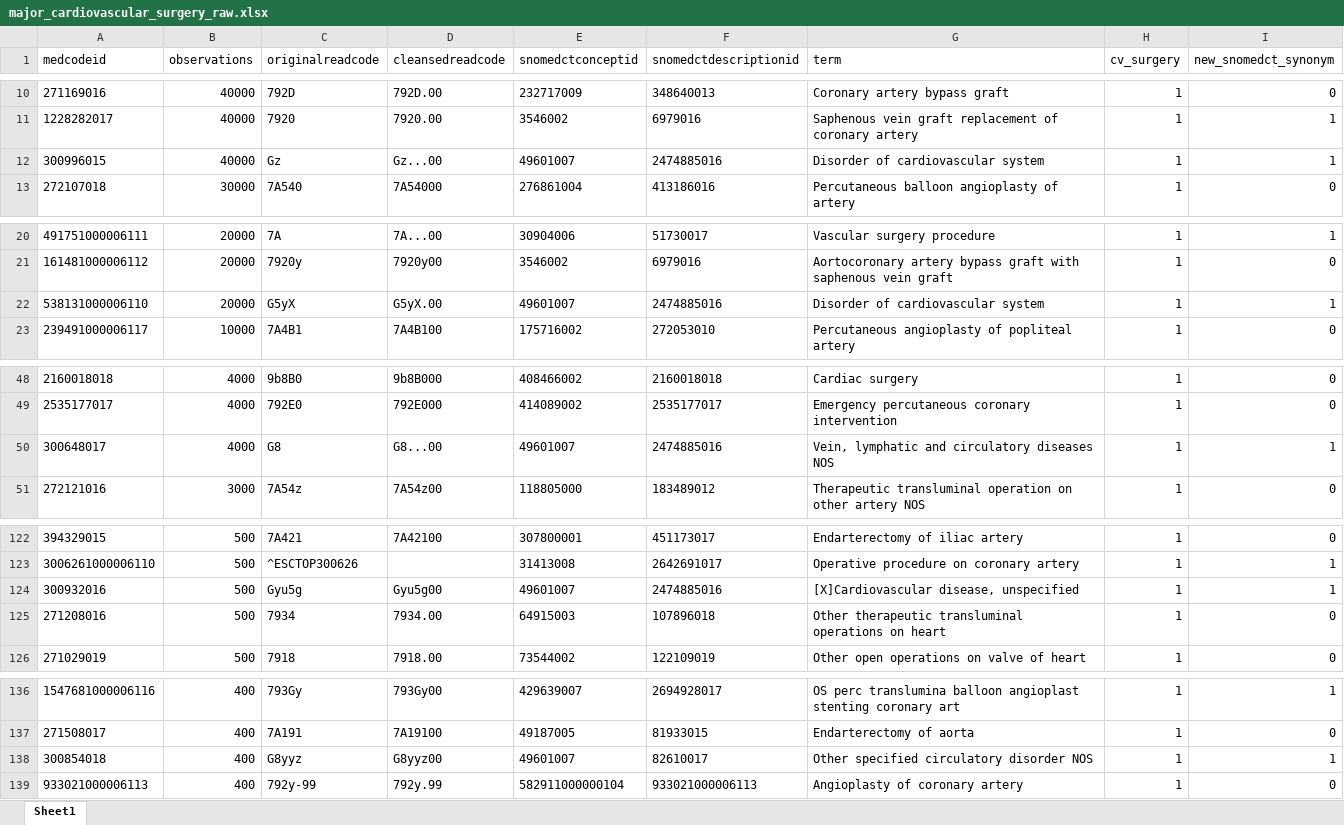
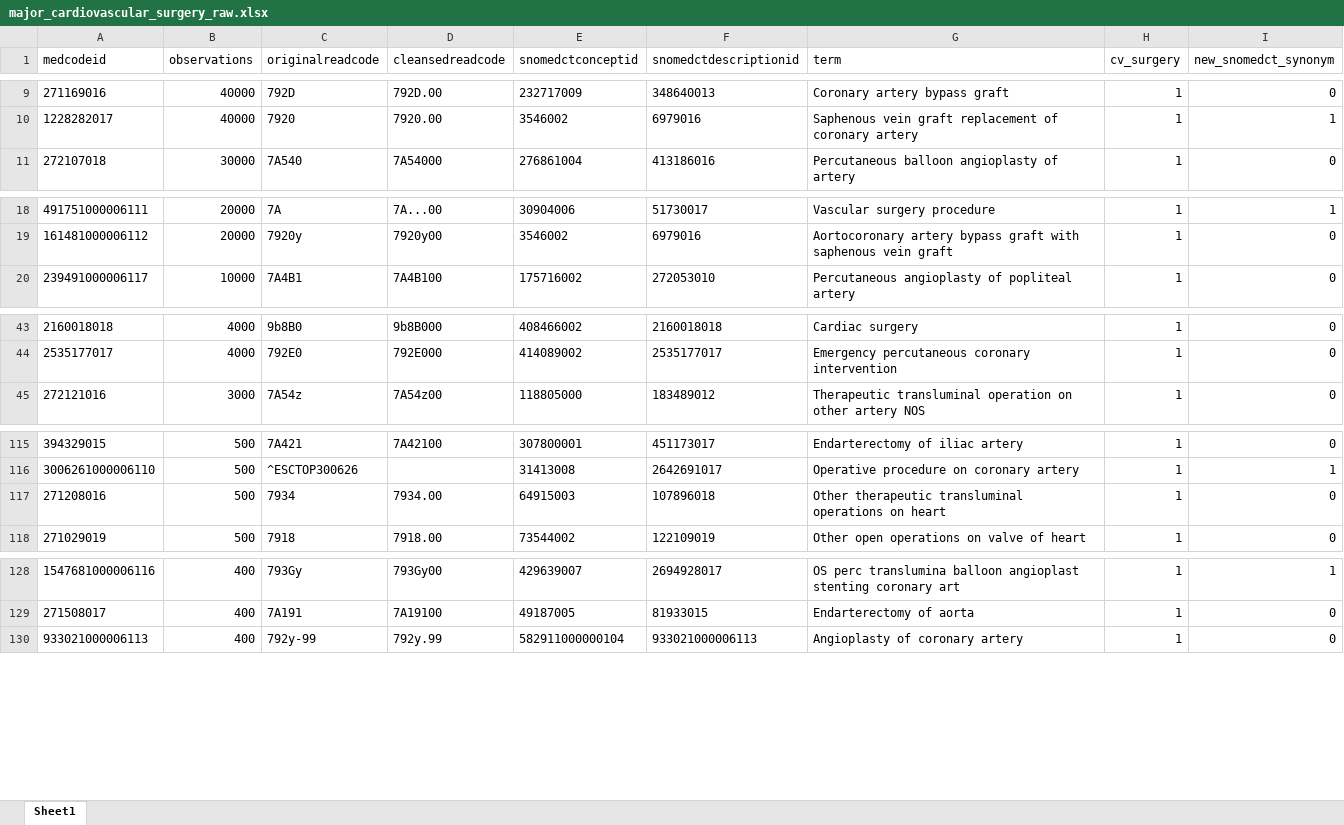
Before and after one commit to cehram-ucl/priority, an Excel workbook: codelists/major_cardiovascular_surgery_raw.xlsx, sheet Sheet1, drawn as a sheet; only a part is shown, gaps mark what is left out; values as stored, in another font and other column widths than the file's, no borders; removed rows and columns are numbered as before the commit, all else as after; the diff covers the shown part only; the diff names each change by its address in the sheet, - before the commit and + after, or states it on an @@ line.

Commit message:
Major cardiovascular surgery update

```diff
--- a/codelists/major_cardiovascular_surgery_raw.xlsx (sheet Sheet1)
+++ b/codelists/major_cardiovascular_surgery_raw.xlsx (sheet Sheet1)
-row 12: 300996015 | 40000 | Gz | Gz...00 | 49601007 | 2474885016 | Disorder of cardiovascular system | 1 | 1
-row 22: 538131000006110 | 20000 | G5yX | G5yX.00 | 49601007 | 2474885016 | Disorder of cardiovascular system | 1 | 1
-row 50: 300648017 | 4000 | G8 | G8...00 | 49601007 | 2474885016 | Vein, lymphatic and circulatory diseases NOS | 1 | 1
-row 124: 300932016 | 500 | Gyu5g | Gyu5g00 | 49601007 | 2474885016 | [X]Cardiovascular disease, unspecified | 1 | 1
-row 138: 300854018 | 400 | G8yyz | G8yyz00 | 49601007 | 82610017 | Other specified circulatory disorder NOS | 1 | 1
```
Also changed, not shown: 6 added rows, 18 removed rows and 25 moved rows elsewhere in this sheet, 3 other files.
